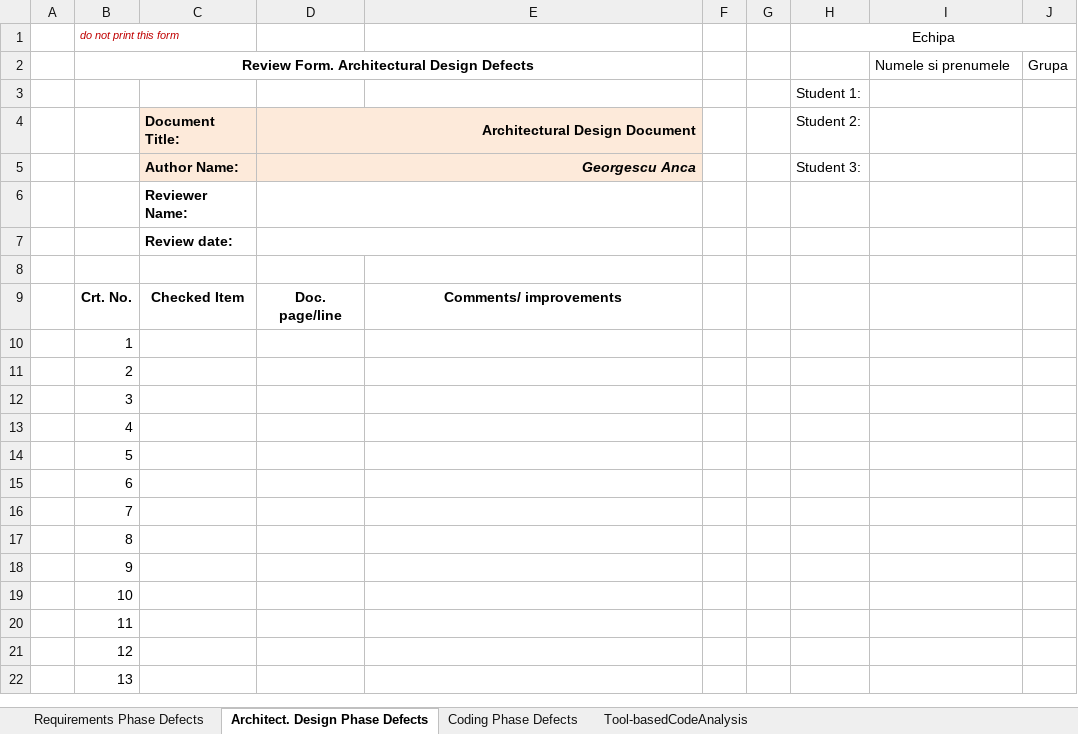
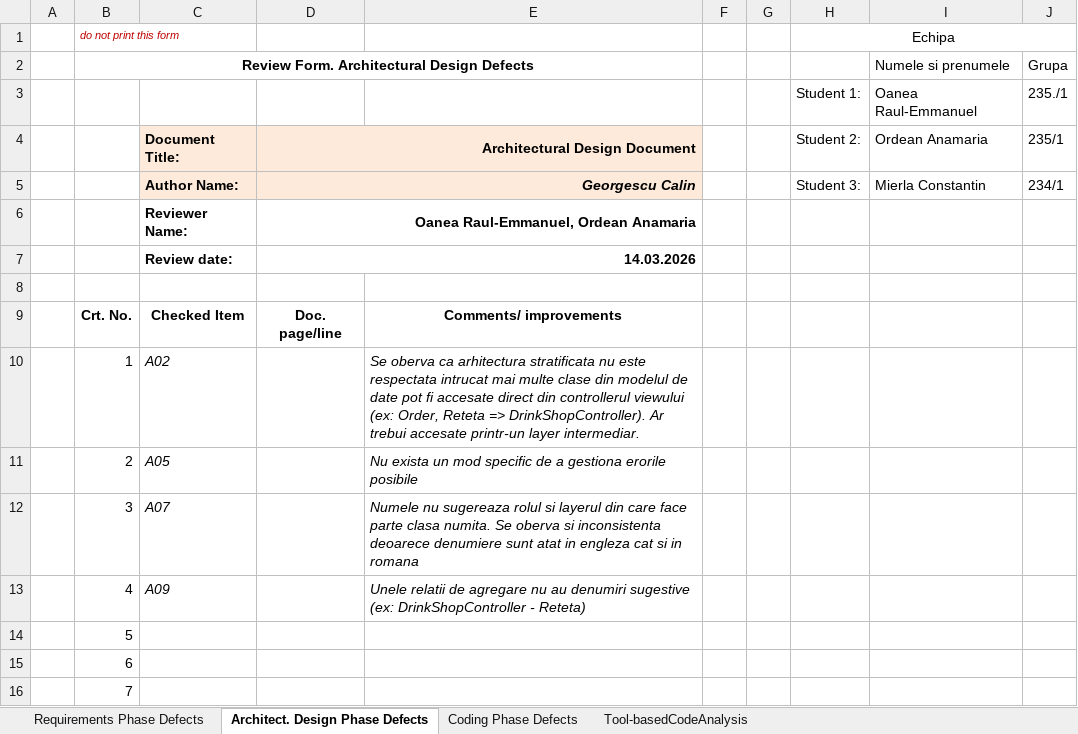
Before and after one commit to anamaria2204/VVSS-labs, an Excel workbook: docs/Lab01/Lab01_ReviewReport.xlsx, sheet Architect. Design Phase Defects, drawn as a sheet; only a part is shown; the shorter side is filled out with more unchanged rows; values as stored, in another font and other column widths than the file's, no borders; removed rows and columns are numbered as before the commit, all else as after; the diff names each change by its address in the sheet, - before the commit and + after, or states it on an @@ line.

```diff
--- a/docs/Lab01/Lab01_ReviewReport.xlsx (sheet Architect. Design Phase Defects)
+++ b/docs/Lab01/Lab01_ReviewReport.xlsx (sheet Architect. Design Phase Defects)
-row 3:  |  |  |  |  |  |  | Student 1:
+row 3:  |  |  |  |  |  |  | Student 1: | Oanea Raul-Emmanuel | 235./1
-I4: (empty)
+I4: Ordean Anamaria
-J4: (empty)
+J4: 235/1
-row 5:  |  | Author Name: | Georgescu Anca |  |  |  | Student 3:
-row 6:  |  | Reviewer Name:
-row 7:  |  | Review date:
+row 5:  |  | Author Name: | Georgescu Calin |  |  |  | Student 3: | Mierla Constantin | 234/1
+row 6:  |  | Reviewer Name: | Oanea Raul-Emmanuel, Ordean Anamaria
+row 7:  |  | Review date: | 14.03.2026
-C10: (empty)
+C10: A02
-E10: (empty)
+E10: Se oberva ca arhitectura stratificata nu este respectata intrucat mai multe clase din modelul de date pot fi accesate direct din controllerul viewului (ex: Order, Reteta => DrinkShopController). Ar trebui accesate printr-un layer intermediar.
-C11: (empty)
+C11: A05
-E11: (empty)
+E11: Nu exista un mod specific de a gestiona erorile posibile
-C12: (empty)
+C12: A07
-E12: (empty)
+E12: Numele nu sugereaza rolul si layerul din care face parte clasa numita. Se oberva si inconsistenta deoarece denumiere sunt atat in engleza cat si in romana
-C13: (empty)
+C13: A09
-E13: (empty)
+E13: Unele relatii de agregare nu au denumiri sugestive (ex: DrinkShopController - Reteta)
```
Also changed, not shown: sheet Tool-basedCodeAnalysis, sheet Coding Phase Defects, sheet Requirements Phase Defects.
